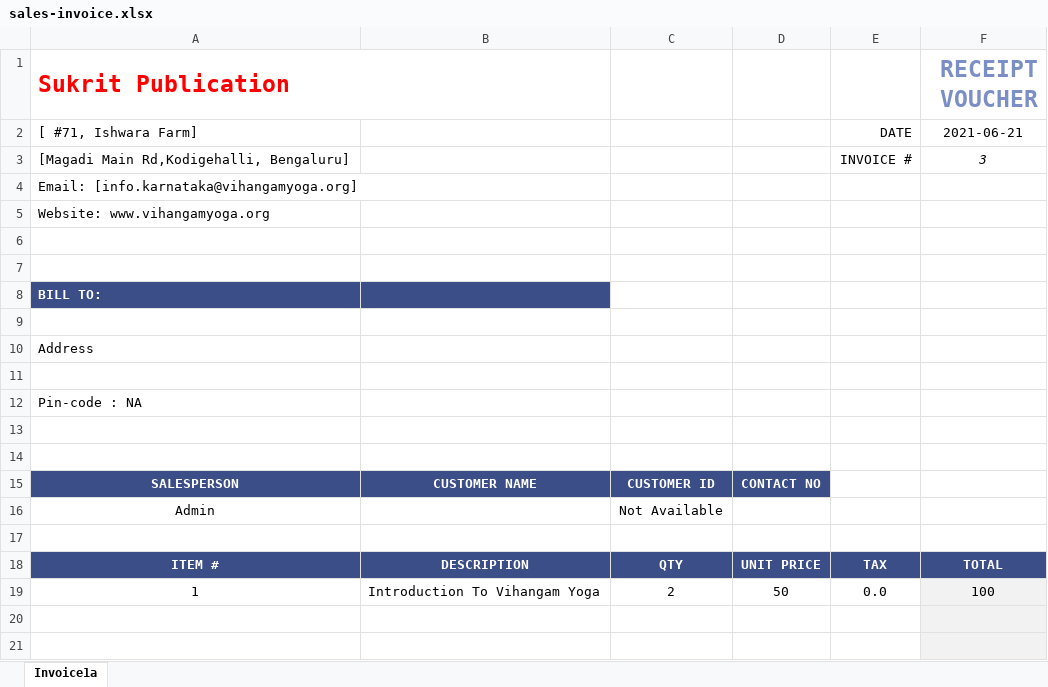
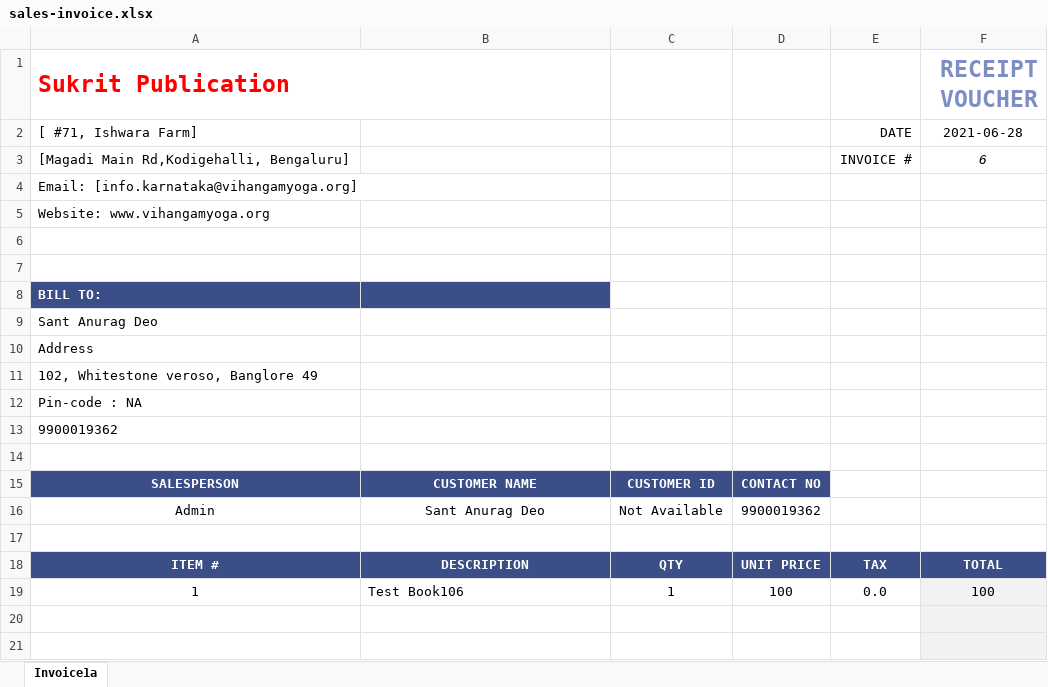
Before and after one commit to sant-anurag/VY_Inventory, an Excel workbook: Library_Stock/Invoices/Template/sales-invoice.xlsx, sheet Invoice1a, drawn as a sheet; only a part is shown; values as stored, in another font and other column widths than the file's, no borders; charts and pictures not drawn; the diff names each change by its address in the sheet, - before the commit and + after, or states it on an @@ line.

```diff
--- a/Library_Stock/Invoices/Template/sales-invoice.xlsx (sheet Invoice1a)
+++ b/Library_Stock/Invoices/Template/sales-invoice.xlsx (sheet Invoice1a)
-F2 (RECEIPT VOUCHER): 2021-06-21
+F2 (RECEIPT VOUCHER): 2021-06-28
-F3 (RECEIPT VOUCHER): 3
+F3 (RECEIPT VOUCHER): 6
-A9 (Sukrit Publication): (empty)
+A9 (Sukrit Publication): Sant Anurag Deo
-A11 (Sukrit Publication): (empty)
+A11 (Sukrit Publication): 102, Whitestone veroso, Banglore 49
-A13 (Sukrit Publication): (empty)
+A13 (Sukrit Publication): 9900019362
-B16: (empty)
+B16: Sant Anurag Deo
-D16: (empty)
+D16: 9900019362
-B19: Introduction To Vihangam Yoga
+B19: Test Book106
-C19: 2
+C19: 1
-D19: 50
+D19: 100
```
Also changed, not shown: 4 other files.
